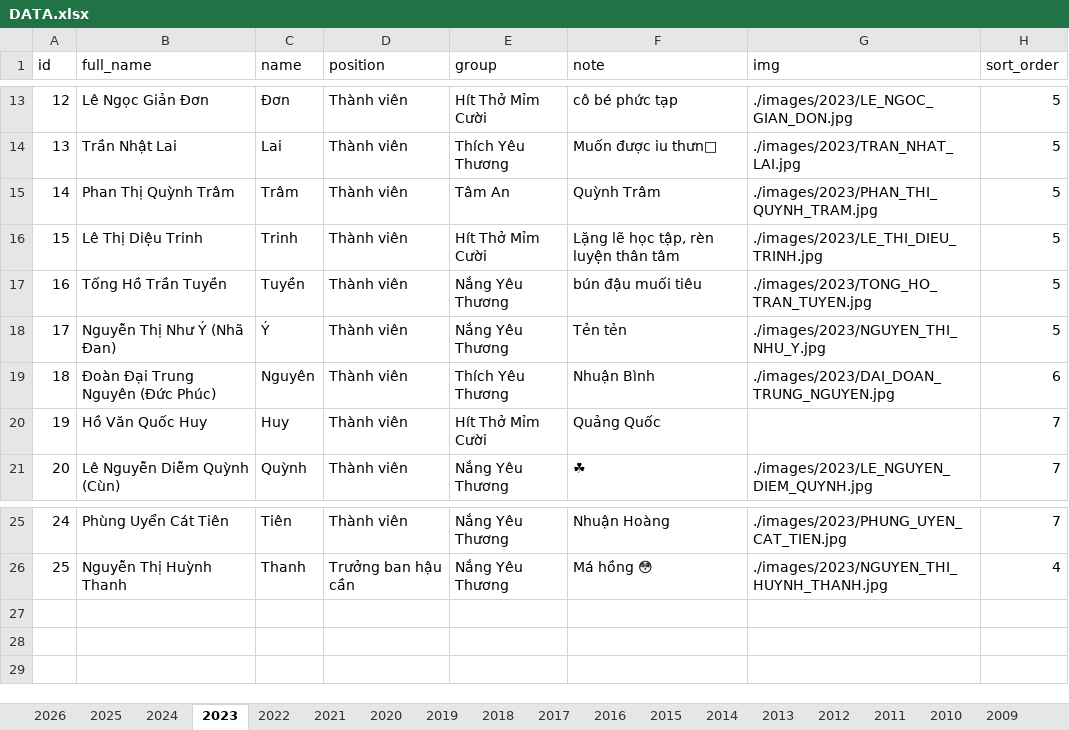
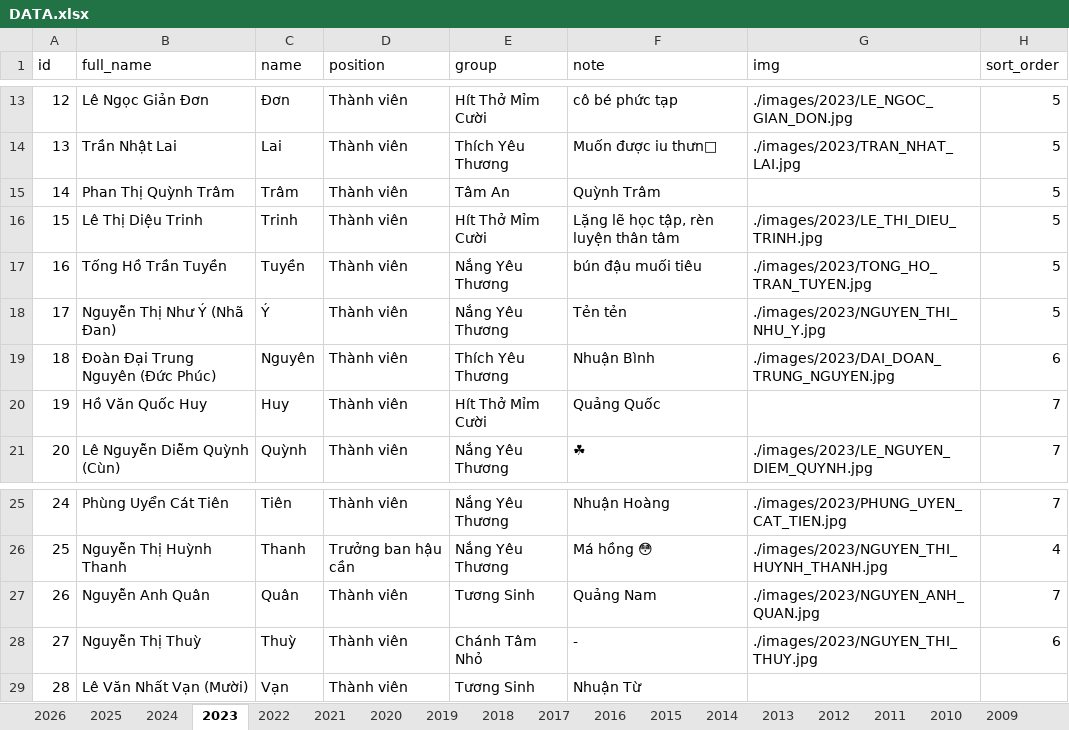
Before and after one commit to bantruyenthongchanhtam/hoc-chung-chanh-tam, an Excel workbook: data/DATA.xlsx, sheet 2023, drawn as a sheet; only a part is shown, gaps mark what is left out; values as stored, in another font and other column widths than the file's, no borders; the diff names each change by its address in the sheet, - before the commit and + after, or states it on an @@ line.

```diff
--- a/data/DATA.xlsx (sheet 2023)
+++ b/data/DATA.xlsx (sheet 2023)
-G15 (img): ./images/2023/PHAN_THI_QUYNH_TRAM.jpg
+G15 (img): (empty)
+row 27: 26 | Nguyễn Anh Quân | Quân | Thành viên | Tương Sinh | Quảng Nam | ./images/2023/NGUYEN_ANH_QUAN.jpg | 7
+row 28: 27 | Nguyễn Thị Thuỳ | Thuỳ | Thành viên | Chánh Tâm Nhỏ | - | ./images/2023/NGUYEN_THI_THUY.jpg | 6
+row 29: 28 | Lê Văn Nhất Vạn (Mười) | Vạn | Thành viên | Tương Sinh | Nhuận Từ
```
Also changed, not shown: sheet 2024, sheet 2019, sheet 2020, sheet 2011, sheet 2022, sheet 2017, 21 other files.
